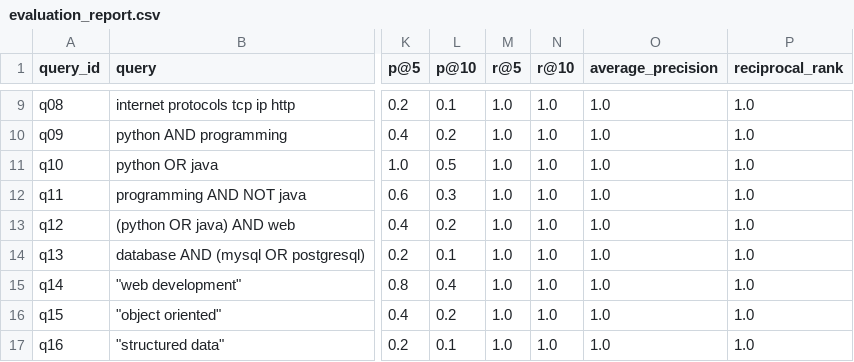
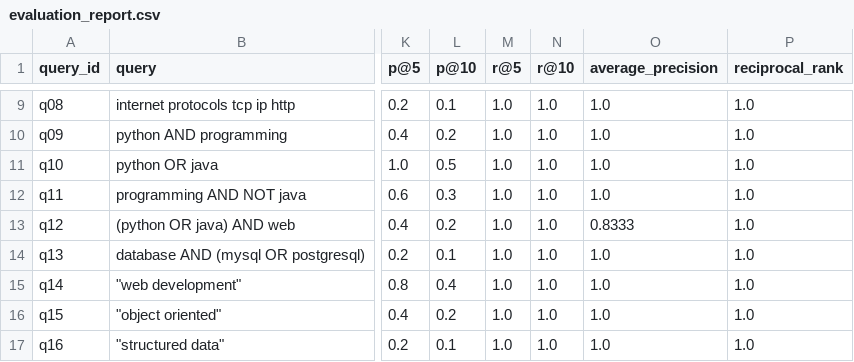
Before and after one commit to Anupama3942/mini-search-engine, a CSV file: evaluation/reports/evaluation_report.csv, drawn as a sheet; only a part is shown, gaps mark what is left out; the diff names each change by its address in the sheet, - before the commit and + after, or states it on an @@ line.

```diff
--- a/evaluation/reports/evaluation_report.csv
+++ b/evaluation/reports/evaluation_report.csv
-O13 (average_precision): 1.0
+O13 (average_precision): 0.8333
```
Also changed, not shown: 20 other files.
